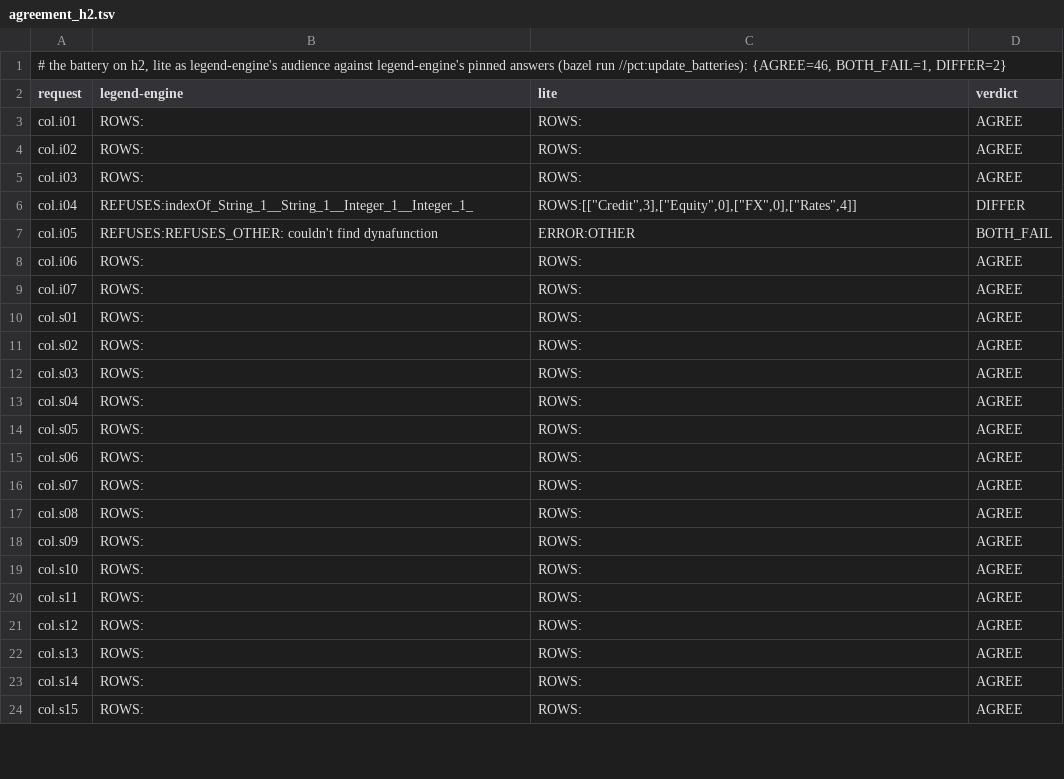
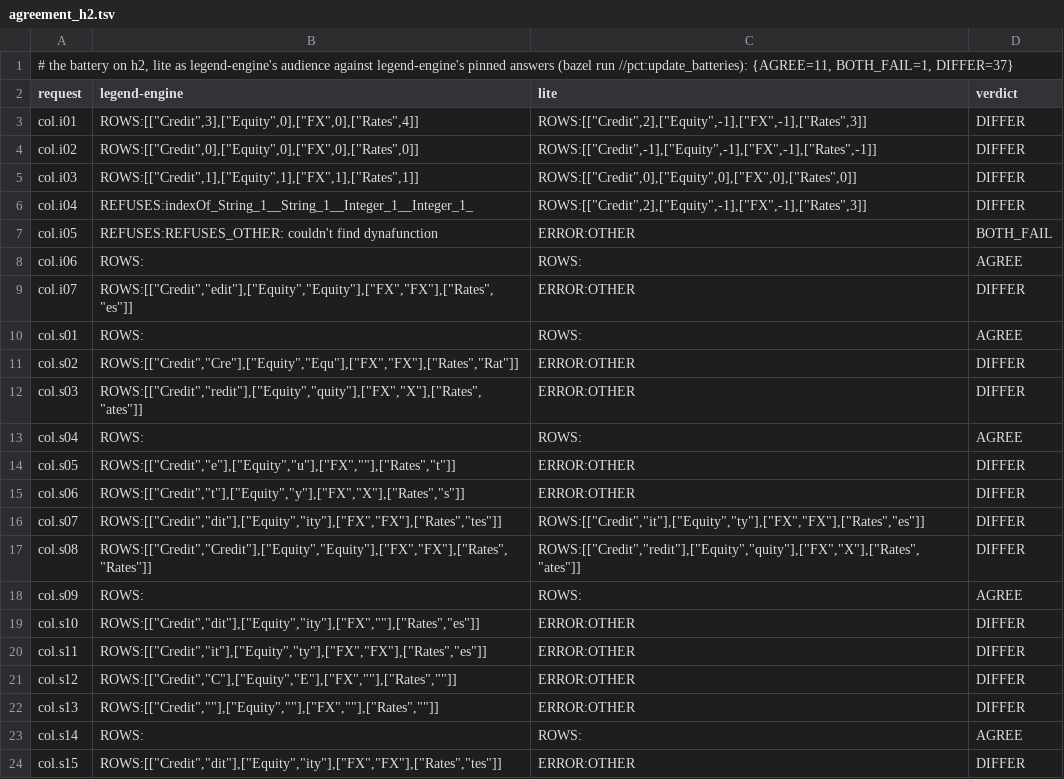
Before and after one commit to neema2/legend-lite, a TSV file: pct/batteries/agreement_h2.tsv, drawn as a sheet; only a part is shown; the diff covers the shown part only.

```diff
--- a/pct/batteries/agreement_h2.tsv
+++ b/pct/batteries/agreement_h2.tsv
@@ -1,24 +1,24 @@
-# the battery on h2, lite as legend-engine's audience against legend-engine's pinned answers (bazel run //pct:update_batteries): {AGREE=46, BOTH_FAIL=1, DIFFER=2}
+# the battery on h2, lite as legend-engine's audience against legend-engine's pinned answers (bazel run //pct:update_batteries): {AGREE=11, BOTH_FAIL=1, DIFFER=37}
 request	legend-engine	lite	verdict
-col.i01	ROWS:	ROWS:	AGREE
-col.i02	ROWS:	ROWS:	AGREE
-col.i03	ROWS:	ROWS:	AGREE
-col.i04	REFUSES:indexOf_String_1__String_1__Integer_1__Integer_1_	ROWS:[["Credit",3],["Equity",0],["FX",0],["Rates",4]]	DIFFER
+col.i01	ROWS:[["Credit",3],["Equity",0],["FX",0],["Rates",4]]	ROWS:[["Credit",2],["Equity",-1],["FX",-1],["Rates",3]]	DIFFER
+col.i02	ROWS:[["Credit",0],["Equity",0],["FX",0],["Rates",0]]	ROWS:[["Credit",-1],["Equity",-1],["FX",-1],["Rates",-1]]	DIFFER
+col.i03	ROWS:[["Credit",1],["Equity",1],["FX",1],["Rates",1]]	ROWS:[["Credit",0],["Equity",0],["FX",0],["Rates",0]]	DIFFER
+col.i04	REFUSES:indexOf_String_1__String_1__Integer_1__Integer_1_	ROWS:[["Credit",2],["Equity",-1],["FX",-1],["Rates",3]]	DIFFER
 col.i05	REFUSES:REFUSES_OTHER: couldn't find dynafunction	ERROR:OTHER	BOTH_FAIL
 col.i06	ROWS:	ROWS:	AGREE
-col.i07	ROWS:	ROWS:	AGREE
+col.i07	ROWS:[["Credit","edit"],["Equity","Equity"],["FX","FX"],["Rates","es"]]	ERROR:OTHER	DIFFER
 col.s01	ROWS:	ROWS:	AGREE
-col.s02	ROWS:	ROWS:	AGREE
-col.s03	ROWS:	ROWS:	AGREE
+col.s02	ROWS:[["Credit","Cre"],["Equity","Equ"],["FX","FX"],["Rates","Rat"]]	ERROR:OTHER	DIFFER
+col.s03	ROWS:[["Credit","redit"],["Equity","quity"],["FX","X"],["Rates","ates"]]	ERROR:OTHER	DIFFER
 col.s04	ROWS:	ROWS:	AGREE
-col.s05	ROWS:	ROWS:	AGREE
-col.s06	ROWS:	ROWS:	AGREE
-col.s07	ROWS:	ROWS:	AGREE
-col.s08	ROWS:	ROWS:	AGREE
+col.s05	ROWS:[["Credit","e"],["Equity","u"],["FX",""],["Rates","t"]]	ERROR:OTHER	DIFFER
+col.s06	ROWS:[["Credit","t"],["Equity","y"],["FX","X"],["Rates","s"]]	ERROR:OTHER	DIFFER
+col.s07	ROWS:[["Credit","dit"],["Equity","ity"],["FX","FX"],["Rates","tes"]]	ROWS:[["Credit","it"],["Equity","ty"],["FX","FX"],["Rates","es"]]	DIFFER
+col.s08	ROWS:[["Credit","Credit"],["Equity","Equity"],["FX","FX"],["Rates","Rates"]]	ROWS:[["Credit","redit"],["Equity","quity"],["FX","X"],["Rates","ates"]]	DIFFER
 col.s09	ROWS:	ROWS:	AGREE
-col.s10	ROWS:	ROWS:	AGREE
-col.s11	ROWS:	ROWS:	AGREE
-col.s12	ROWS:	ROWS:	AGREE
-col.s13	ROWS:	ROWS:	AGREE
+col.s10	ROWS:[["Credit","dit"],["Equity","ity"],["FX",""],["Rates","es"]]	ERROR:OTHER	DIFFER
+col.s11	ROWS:[["Credit","it"],["Equity","ty"],["FX","FX"],["Rates","es"]]	ERROR:OTHER	DIFFER
+col.s12	ROWS:[["Credit","C"],["Equity","E"],["FX",""],["Rates",""]]	ERROR:OTHER	DIFFER
+col.s13	ROWS:[["Credit",""],["Equity",""],["FX",""],["Rates",""]]	ERROR:OTHER	DIFFER
 col.s14	ROWS:	ROWS:	AGREE
-col.s15	ROWS:	ROWS:	AGREE
+col.s15	ROWS:[["Credit","dit"],["Equity","ity"],["FX","FX"],["Rates","tes"]]	ERROR:OTHER	DIFFER
```
Also changed, not shown: 61 edited cells elsewhere in this file, pct/batteries/agreement_duckdb.tsv, 14 other files.
